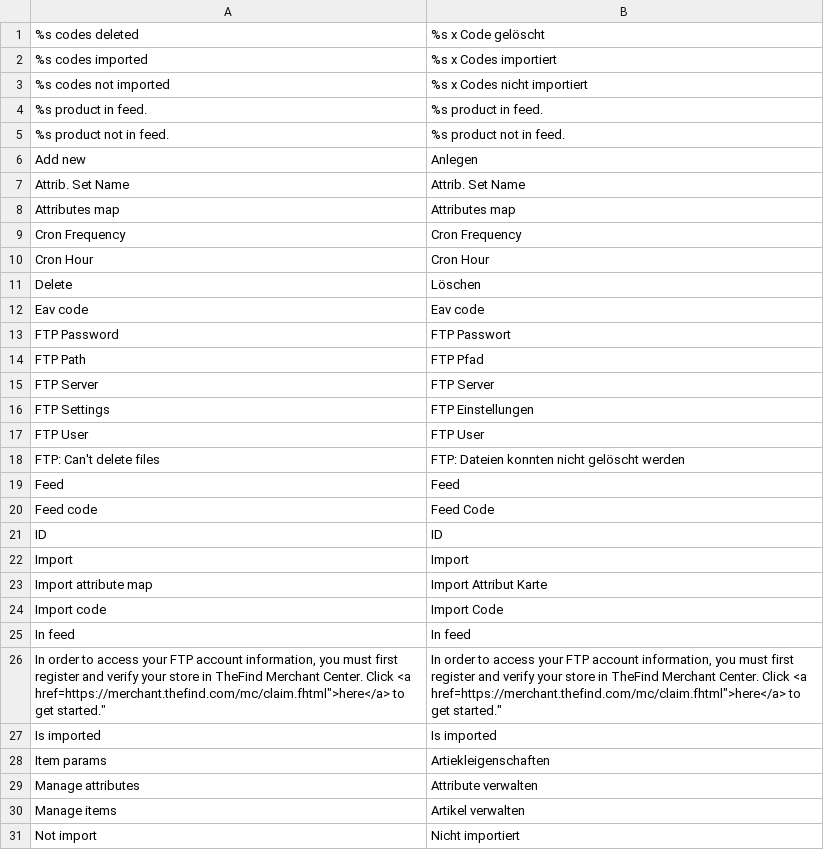
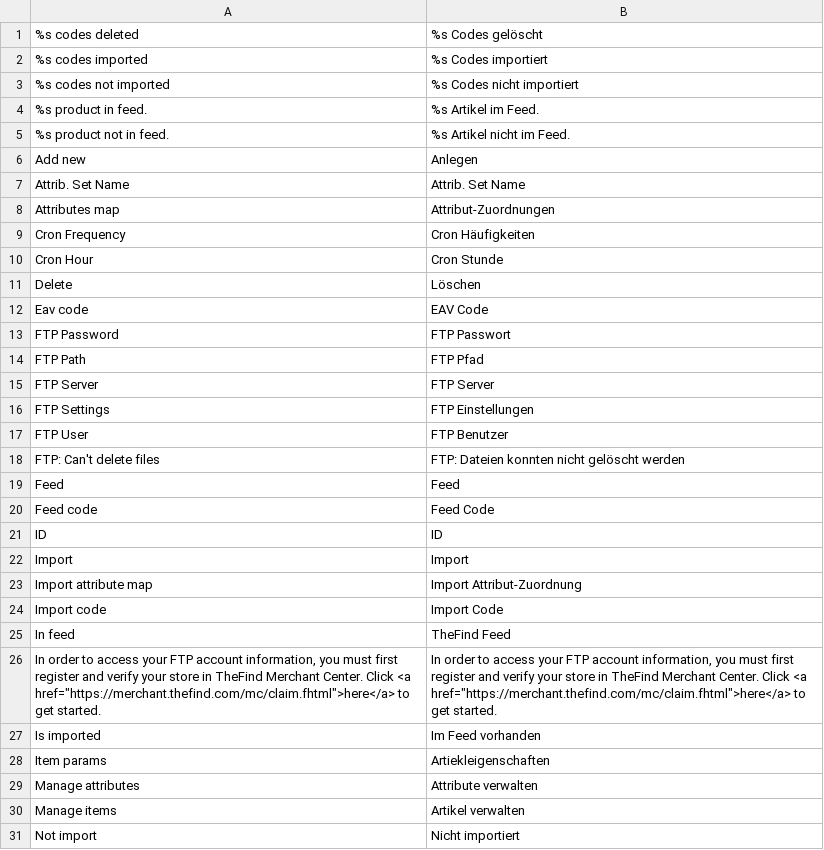
Before and after one commit to riconeitzel/German_LocalePack_de_DE, a CSV file: app/locale/de_DE/Find_Feed.csv, drawn as a sheet; only a part is shown; the diff covers the shown part only.

```diff
--- a/app/locale/de_DE/Find_Feed.csv
+++ b/app/locale/de_DE/Find_Feed.csv
@@ -1,13 +1,13 @@
-"%s codes deleted","%s x Code gelöscht"
-"%s codes imported","%s x Codes importiert"
-"%s codes not imported","%s x Codes nicht importiert"
-"%s product in feed.","%s product in feed."
-"%s product not in feed.","%s product not in feed."
+"%s codes deleted","%s Codes gelöscht"
+"%s codes imported","%s Codes importiert"
+"%s codes not imported","%s Codes nicht importiert"
+"%s product in feed.","%s Artikel im Feed."
+"%s product not in feed.","%s Artikel nicht im Feed."
 "Add new","Anlegen"
 "Attrib. Set Name","Attrib. Set Name"
-"Attributes map","Attributes map"
-"Cron Frequency","Cron Frequency"
-"Cron Hour","Cron Hour"
+"Attributes map","Attribut-Zuordnungen"
+"Cron Frequency","Cron Häufigkeiten"
+"Cron Hour","Cron Stunde"
 "Delete","Löschen"
-"Eav code","Eav code"
+"Eav code","EAV Code"
 "FTP Password","FTP Passwort"
@@ -16,3 +16,3 @@
 "FTP Settings","FTP Einstellungen"
-"FTP User","FTP User"
+"FTP User","FTP Benutzer"
 "FTP: Can't delete files","FTP: Dateien konnten nicht gelöscht werden"
@@ -22,7 +22,7 @@
 "Import","Import"
-"Import attribute map","Import Attribut Karte"
+"Import attribute map","Import Attribut-Zuordnung"
 "Import code","Import Code"
-"In feed","In feed"
-"In order to access your FTP account information, you must first register and verify your store in TheFind Merchant Center.  Click <a href="https://merchant.thefind.com/mc/claim.fhtml">here</a> to get started.","In order to access your FTP account information, you must first register and verify your store in TheFind Merchant Center.  Click <a href="https://merchant.thefind.com/mc/claim.fhtml">here</a> to get started."
-"Is imported","Is imported"
+"In feed","TheFind Feed"
+"In order to access your FTP account information, you must first register and verify your store in TheFind Merchant Center.  Click <a href=""https://merchant.thefind.com/mc/claim.fhtml"">here</a> to get started.","In order to access your FTP account information, you must first register and verify your store in TheFind Merchant Center.  Click <a href=""https://merchant.thefind.com/mc/claim.fhtml"">here</a> to get started."
+"Is imported","Im Feed vorhanden"
 "Item params","Artiekleigenschaften"
```
Also changed, not shown: 3 edited cells elsewhere in this file, app/locale/de_DE/Mage_Page.csv.
